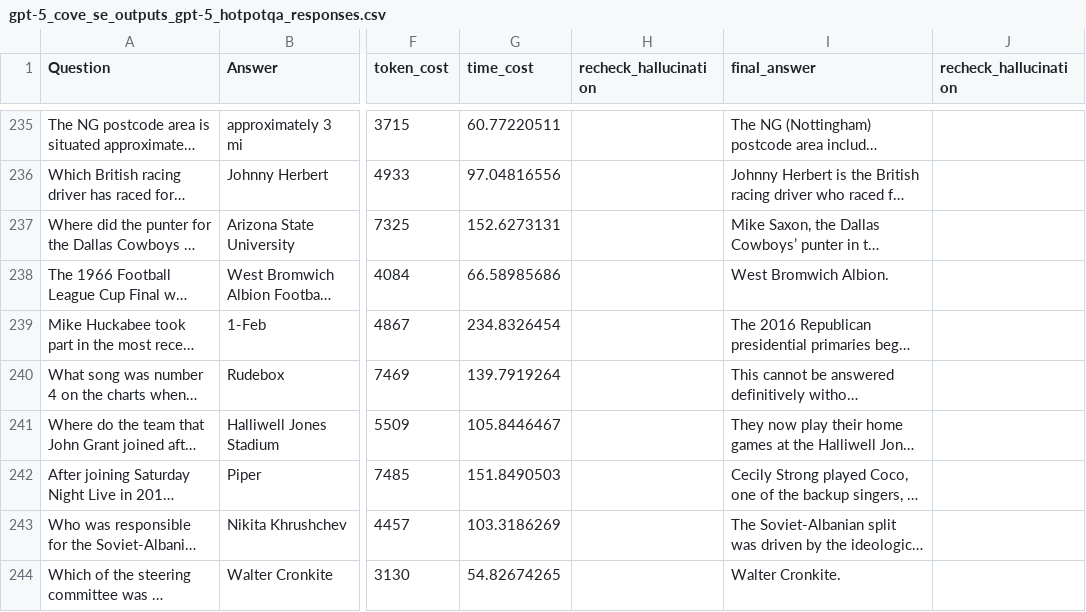
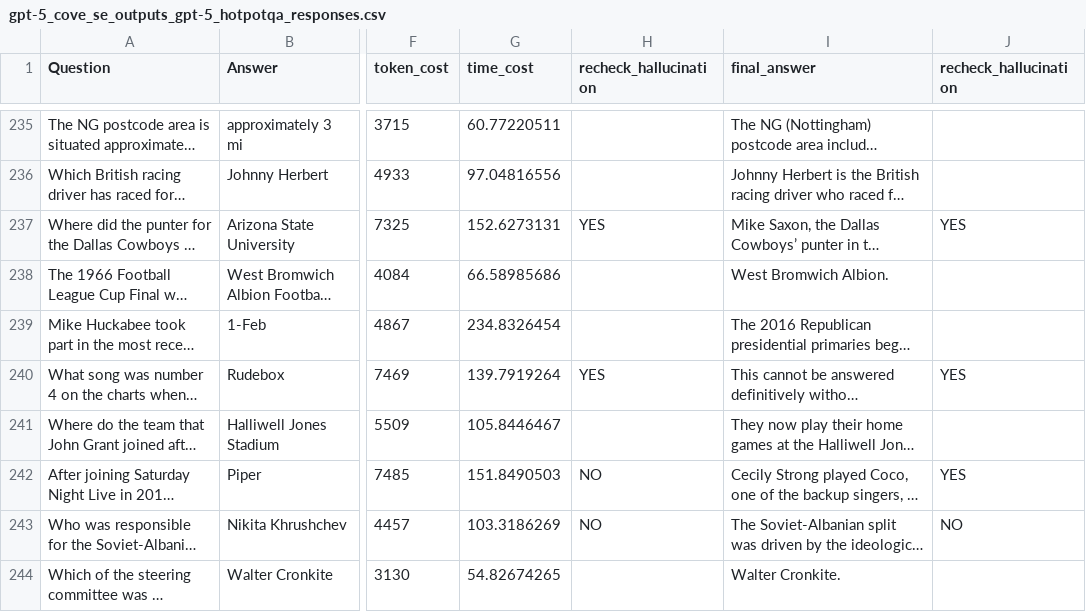
Before and after one commit to zbybr/LLMHalluMiti, a CSV file: gpt-5/outputs/cove-se/gpt-5_cove_se_outputs_gpt-5_hotpotqa_responses.csv, drawn as a sheet; only a part is shown, gaps mark what is left out; long unchanged cells end in …; the diff covers the shown part only; the diff names each change by its address in the sheet, - before the commit and + after, or states it on an @@ line.

Commit message:
update answers and results

```diff
--- a/gpt-5/outputs/cove-se/gpt-5_cove_se_outputs_gpt-5_hotpotqa_responses.csv
+++ b/gpt-5/outputs/cove-se/gpt-5_cove_se_outputs_gpt-5_hotpotqa_responses.csv
-H237 (recheck_hallucination): (empty)
+H237 (recheck_hallucination): YES
-J237 (recheck_hallucination): (empty)
+J237 (recheck_hallucination): YES
-H240 (recheck_hallucination): (empty)
+H240 (recheck_hallucination): YES
-J240 (recheck_hallucination): (empty)
+J240 (recheck_hallucination): YES
-H242:H243 (recheck_hallucination): (empty)
+H242:H243 (recheck_hallucination): NO
-J242 (recheck_hallucination): (empty)
+J242 (recheck_hallucination): YES
-J243 (recheck_hallucination): (empty)
+J243 (recheck_hallucination): NO
```
Also changed, not shown: 106 edited cells elsewhere in this file, gpt-5/outputs/cot/gpt-5_cot_outputs_gpt-5_dataset20251225_utf8_responses.csv, gpt-5/outputs/cot/gpt-5_cot_outputs_gpt-5_hotpotqa_responses.csv, 12 other files.
